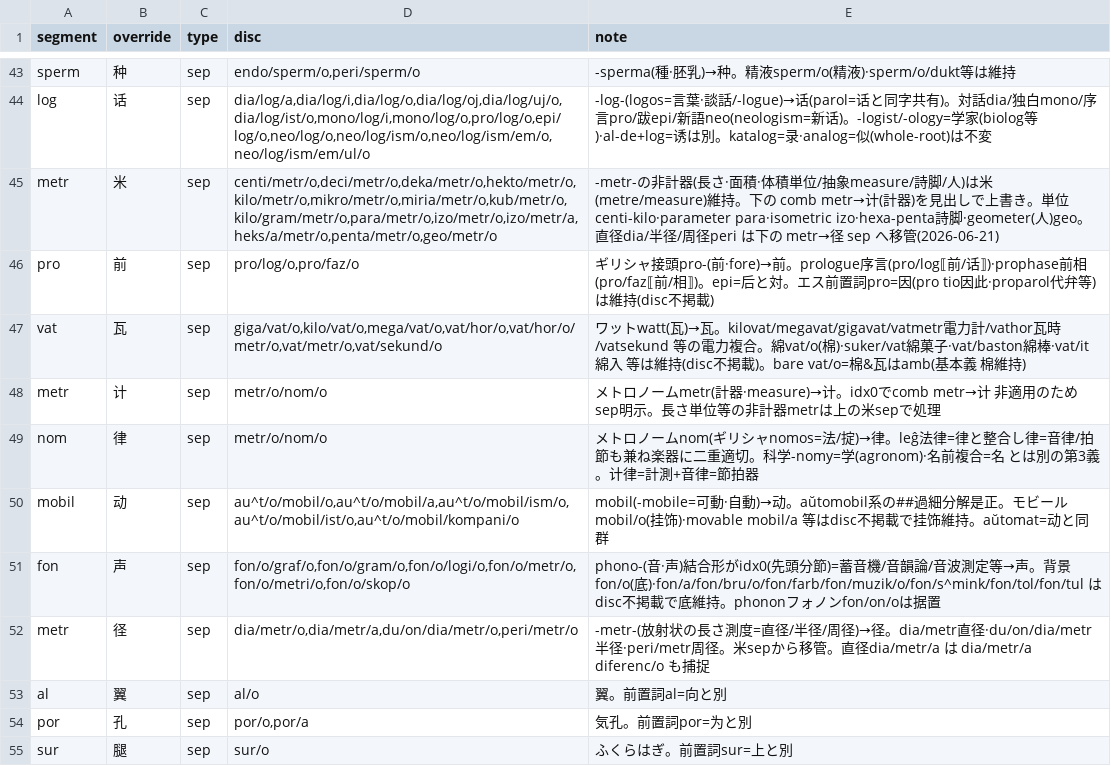
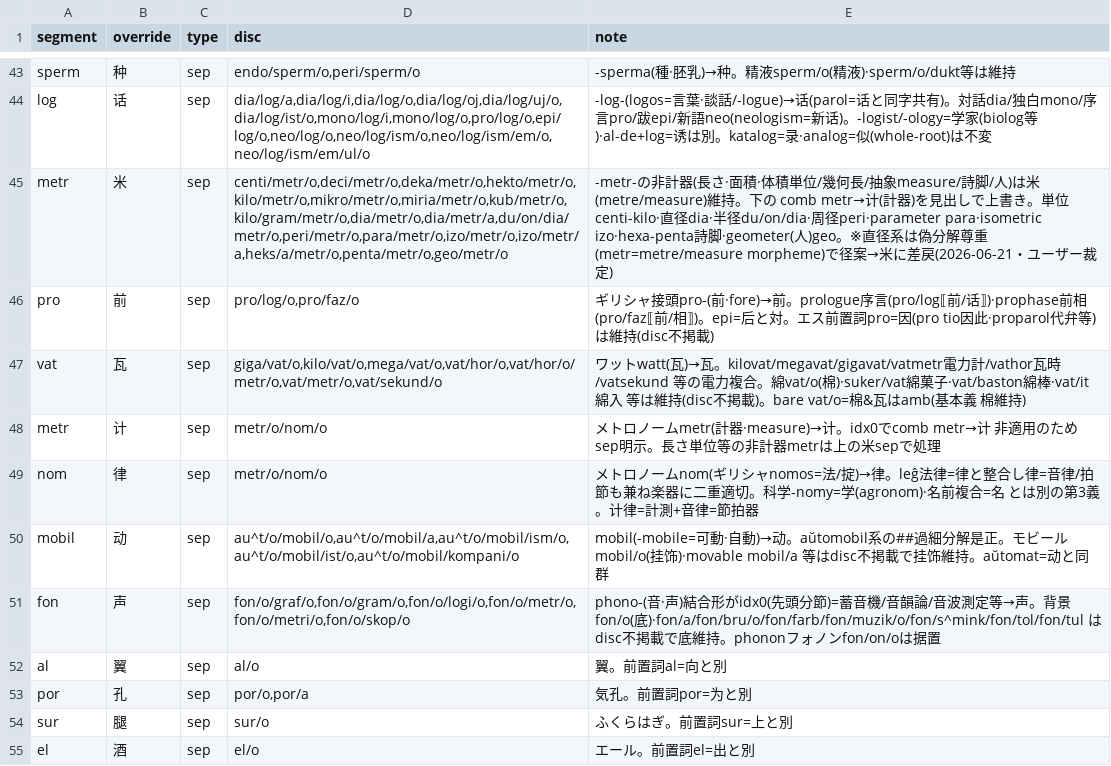
Before and after one commit to Takatakatake/kanji_assign, a TSV file: _homonym.tsv, drawn as a sheet; only a part is shown, gaps mark what is left out; the shorter side is filled out with more unchanged rows.

```diff
--- a/_homonym.tsv
+++ b/_homonym.tsv
@@ -44,3 +44,3 @@ sperm	种	sep	endo/sperm/o,peri/sperm/o	-sperma(種·胚乳)→种。精液sperm
 log	话	sep	dia/log/a,dia/log/i,dia/log/o,dia/log/oj,dia/log/uj/o,dia/log/ist/o,mono/log/i,mono/log/o,pro/log/o,epi/log/o,neo/log/o,neo/log/ism/o,neo/log/ism/em/o,neo/log/ism/em/ul/o	-log-(logos=言葉·談話/-logue)→话(parol=话と同字共有)。対話dia/独白mono/序言pro/跋epi/新語neo(neologism=新话)。-logist/-ology=学家(biolog等)·al-de+log=诱は別。katalog=录·analog=似(whole-root)は不変
-metr	米	sep	centi/metr/o,deci/metr/o,deka/metr/o,hekto/metr/o,kilo/metr/o,mikro/metr/o,miria/metr/o,kub/metr/o,kilo/gram/metr/o,para/metr/o,izo/metr/o,izo/metr/a,heks/a/metr/o,penta/metr/o,geo/metr/o	-metr-の非計器(長さ·面積·体積単位/抽象measure/詩脚/人)は米(metre/measure)維持。下の comb metr→计(計器)を見出しで上書き。単位centi-kilo·parameter para·isometric izo·hexa-penta詩脚·geometer(人)geo。直径dia/半径/周径peri は下の metr→径 sep へ移管(2026-06-21)
+metr	米	sep	centi/metr/o,deci/metr/o,deka/metr/o,hekto/metr/o,kilo/metr/o,mikro/metr/o,miria/metr/o,kub/metr/o,kilo/gram/metr/o,dia/metr/o,dia/metr/a,du/on/dia/metr/o,peri/metr/o,para/metr/o,izo/metr/o,izo/metr/a,heks/a/metr/o,penta/metr/o,geo/metr/o	-metr-の非計器(長さ·面積·体積単位/幾何長/抽象measure/詩脚/人)は米(metre/measure)維持。下の comb metr→计(計器)を見出しで上書き。単位centi-kilo·直径dia·半径du/on/dia·周径peri·parameter para·isometric izo·hexa-penta詩脚·geometer(人)geo。※直径系は偽分解尊重(metr=metre/measure morpheme)で径案→米に差戻(2026-06-21・ユーザー裁定)
 pro	前	sep	pro/log/o,pro/faz/o	ギリシャ接頭pro-(前·fore)→前。prologue序言(pro/log⟦前/话⟧)·prophase前相(pro/faz⟦前/相⟧)。epi=后と対。エス前置詞pro=因(pro tio因此·proparol代弁等)は維持(disc不掲載)
@@ -51,3 +51,2 @@ mobil	动	sep	au^t/o/mobil/o,au^t/o/mobil/a,au^t/o/mobil/ism/o,au^t/o/mobil/ist/
 fon	声	sep	fon/o/graf/o,fon/o/gram/o,fon/o/logi/o,fon/o/metr/o,fon/o/metri/o,fon/o/skop/o	phono-(音·声)結合形がidx0(先頭分節)=蓄音機/音韻論/音波測定等→声。背景fon/o(底)·fon/a/fon/bru/o/fon/farb/fon/muzik/o/fon/s^mink/fon/tol/fon/tul はdisc不掲載で底維持。phononフォノンfon/on/oは据置
-metr	径	sep	dia/metr/o,dia/metr/a,du/on/dia/metr/o,peri/metr/o	-metr-(放射状の長さ測度=直径/半径/周径)→径。dia/metr直径·du/on/dia/metr半径·peri/metr周径。米sepから移管。直径dia/metr/a は dia/metr/a diferenc/o も捕捉
 al	翼	sep	al/o	翼。前置詞al=向と別
```
Also changed, not shown: _gas_identifier_out.csv, _homonym_disp.tsv, 11 other files.
